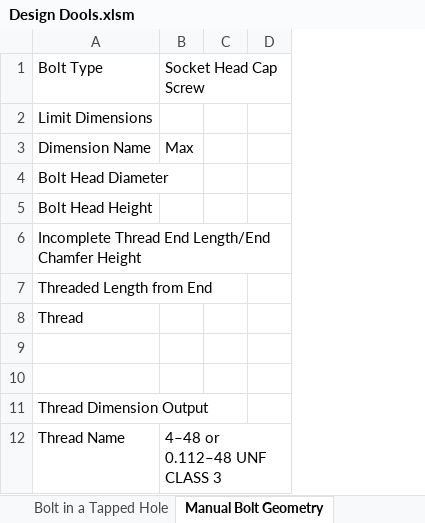
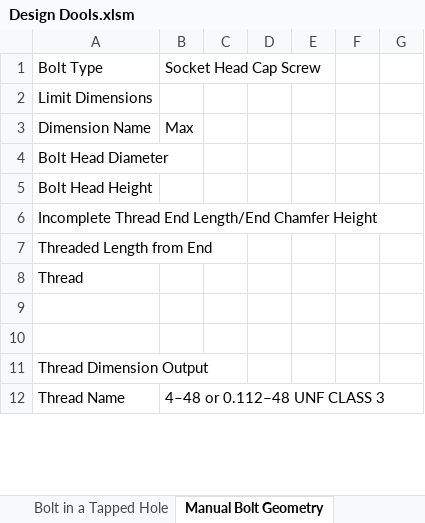
Before and after one commit to spky/Design-Dools, an Excel workbook: Design Dools.xlsm, sheet Manual Bolt Geometry, drawn as a sheet; only a part is shown; values as stored, in another font and other column widths than the file's, no borders; charts and pictures not drawn; the diff covers the shown part only; the diff names each change by its address in the sheet, - before the commit and + after, or states it on an @@ line.

```diff
--- a/Design Dools.xlsm (sheet Manual Bolt Geometry)
+++ b/Design Dools.xlsm (sheet Manual Bolt Geometry)
+column E, empty
+column F, empty
+column G, empty
```
Also changed, not shown: 21 added rows and 23 edited cells elsewhere in this sheet, sheet Bolt in a Tapped Hole, charts or pictures.
